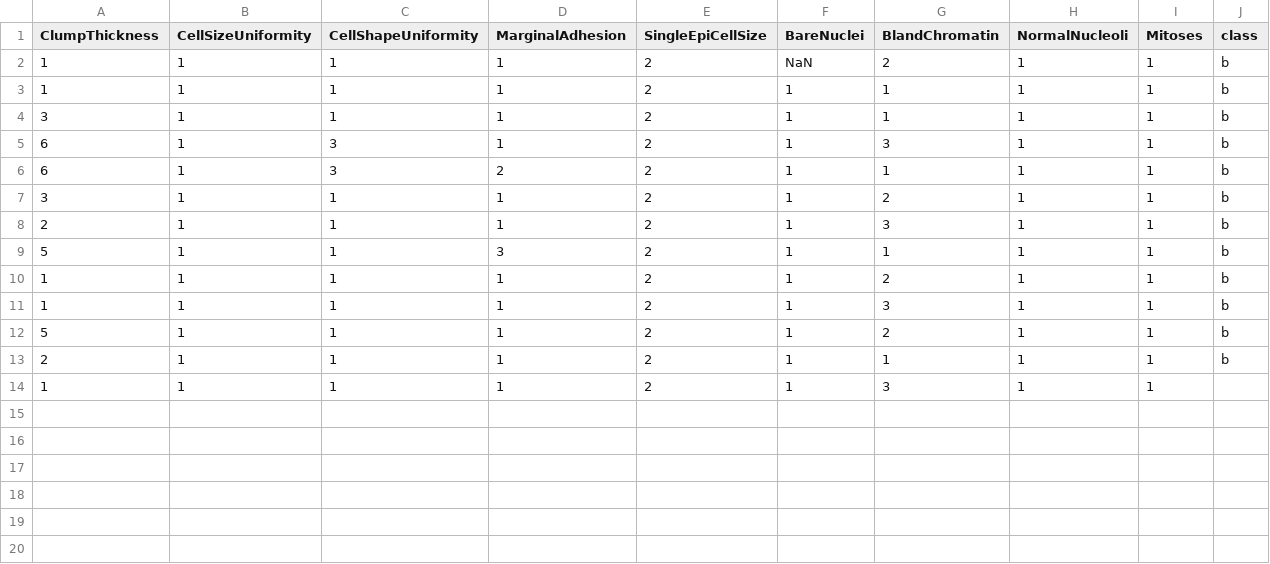
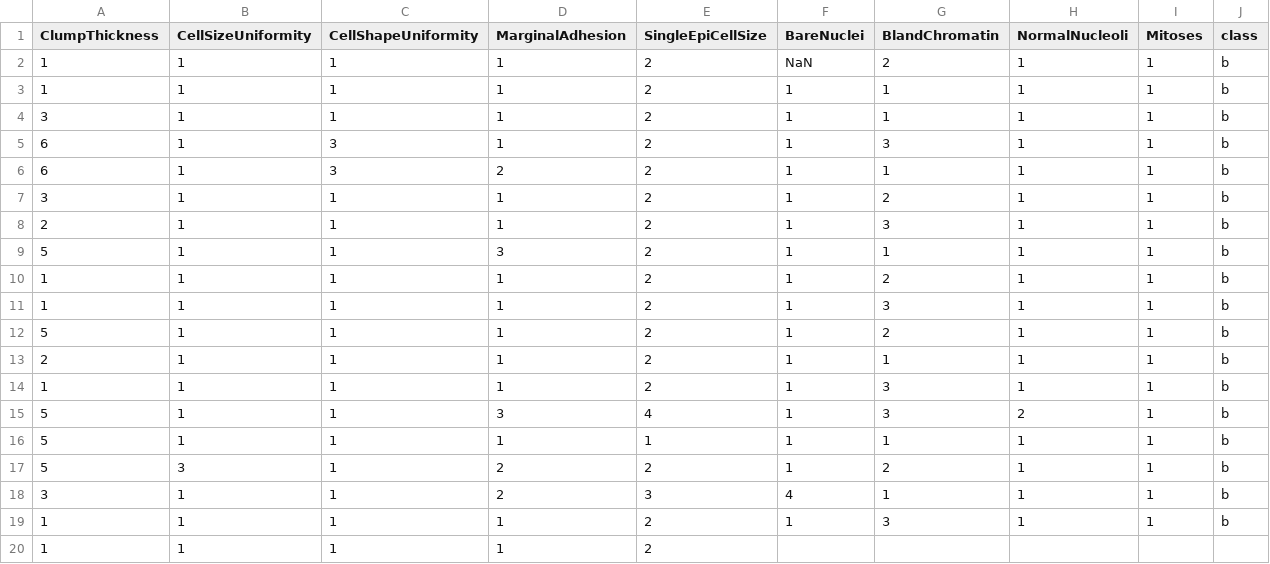
Before and after one commit to FatioSE/Kernel-PCA-DR, a CSV file: datasets/breast-cancer/breast-cancer-Test5.csv, drawn as a sheet.

```diff
--- a/datasets/breast-cancer/breast-cancer-Test5.csv
+++ b/datasets/breast-cancer/breast-cancer-Test5.csv
@@ -13,2 +13,8 @@ ClumpThickness,CellSizeUniformity,CellShapeUniformity,MarginalAdhesion,SingleEpi
 2,1,1,1,2,1,1,1,1,b
-1,1,1,1,2,1,3,1,1,
+1,1,1,1,2,1,3,1,1,b
+5,1,1,3,4,1,3,2,1,b
+5,1,1,1,1,1,1,1,1,b
+5,3,1,2,2,1,2,1,1,b
+3,1,1,2,3,4,1,1,1,b
+1,1,1,1,2,1,3,1,1,b
+1,1,1,1,2,
```
